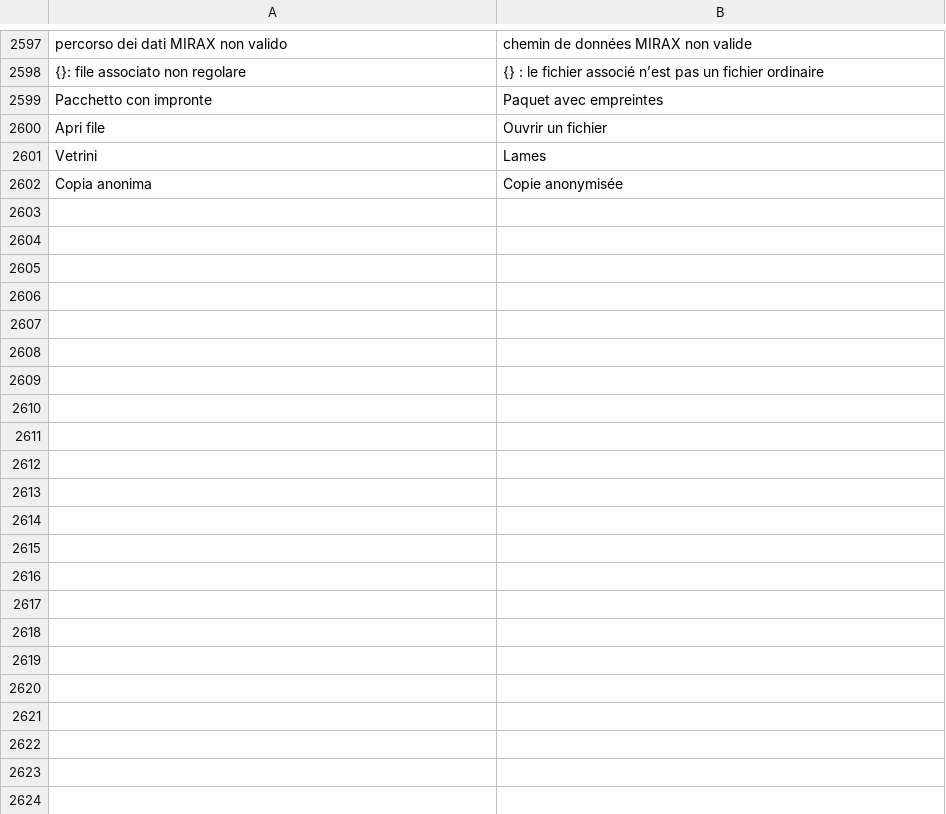
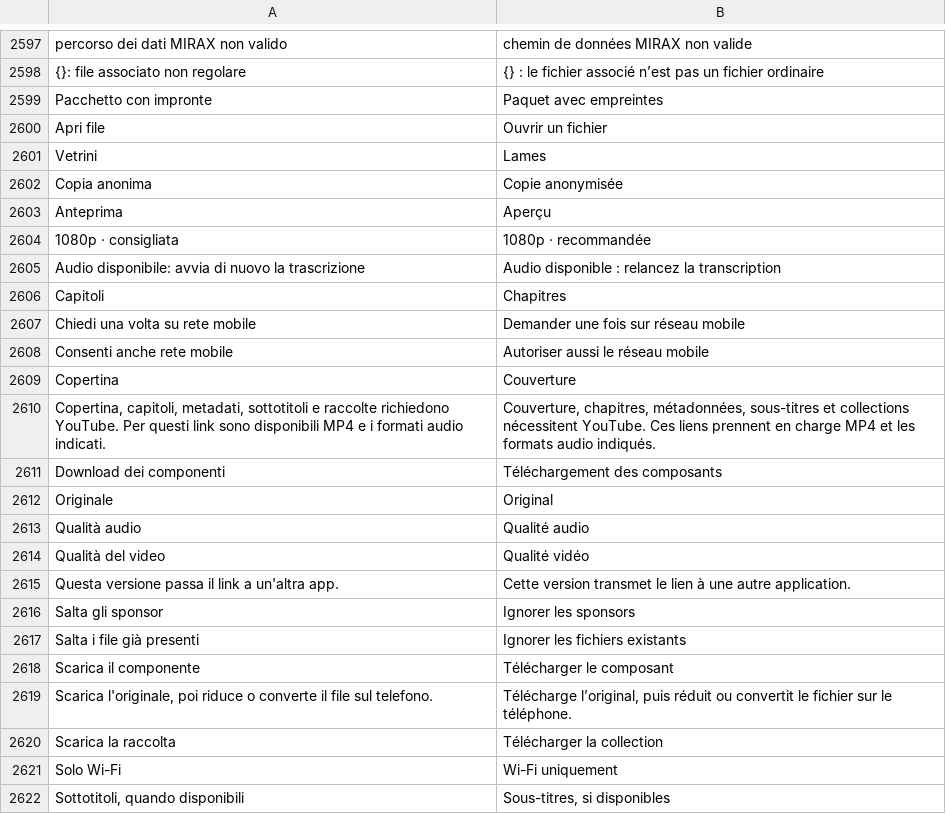
Before and after one commit to realfulvio/cedro, a TSV file: i18n/fr.tsv, drawn as a sheet; only a part is shown, gaps mark what is left out; the diff covers the shown part only; the diff names each change by its address in the sheet, - before the commit and + after, or states it on an @@ line.

Commit message:
Collega il pannello web Android a richieste e stato componenti

```diff
--- a/i18n/fr.tsv
+++ b/i18n/fr.tsv
+row 2603: Anteprima | Aperçu
+row 2604: 1080p · consigliata | 1080p · recommandée
+row 2605: Audio disponibile: avvia di nuovo la trascrizione | Audio disponible : relancez la transcription
+row 2606: Capitoli | Chapitres
+row 2607: Chiedi una volta su rete mobile | Demander une fois sur réseau mobile
+row 2608: Consenti anche rete mobile | Autoriser aussi le réseau mobile
+row 2609: Copertina | Couverture
+row 2610: Copertina, capitoli, metadati, sottotitoli e raccolte richiedono YouTube. Per questi link sono disponibili MP4 e i formati audio indicati. | Couverture, chapitres, métadonnées, sous-titres et collections nécessitent YouTube. Ces liens prennent en charge MP4 et les formats audio indiqués.
+row 2611: Download dei componenti | Téléchargement des composants
+row 2612: Originale | Original
+row 2613: Qualità audio | Qualité audio
+row 2614: Qualità del video | Qualité vidéo
+row 2615: Questa versione passa il link a un'altra app. | Cette version transmet le lien à une autre application.
+row 2616: Salta gli sponsor | Ignorer les sponsors
+row 2617: Salta i file già presenti | Ignorer les fichiers existants
+row 2618: Scarica il componente | Télécharger le composant
+row 2619: Scarica l'originale, poi riduce o converte il file sul telefono. | Télécharge l’original, puis réduit ou convertit le fichier sur le téléphone.
+row 2620: Scarica la raccolta | Télécharger la collection
+row 2621: Solo Wi-Fi | Wi-Fi uniquement
+row 2622: Sottotitoli, quando disponibili | Sous-titres, si disponibles
```
Also changed, not shown: 12 added rows elsewhere in this file, i18n/de.tsv, i18n/en.tsv, 17 other files.
